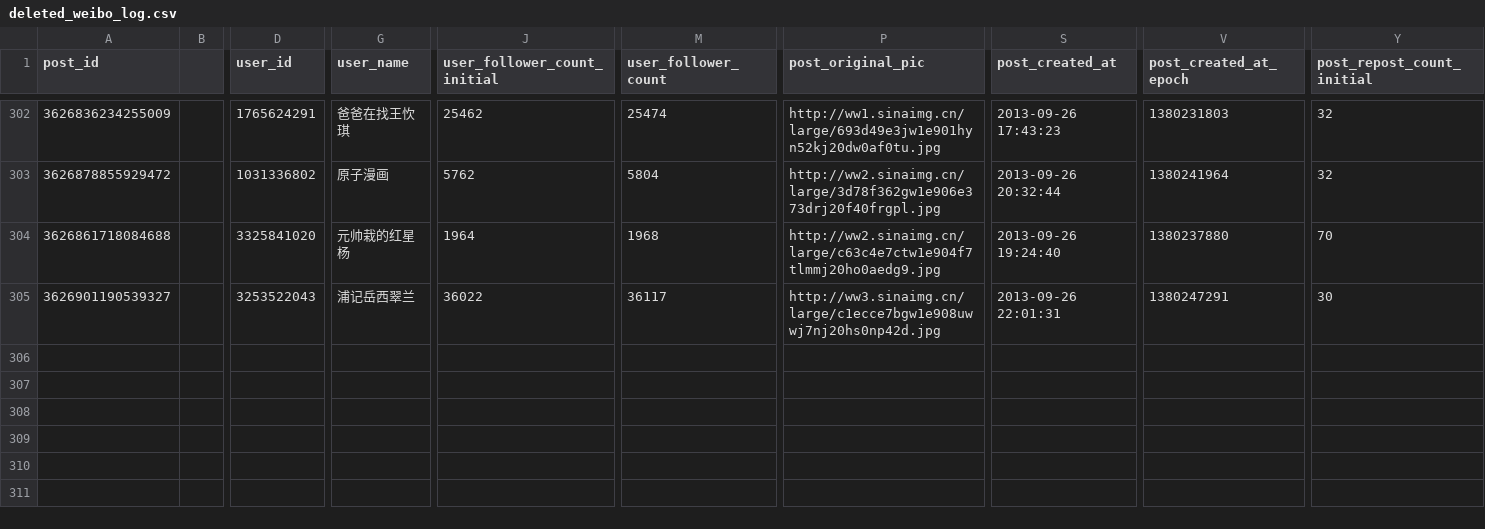
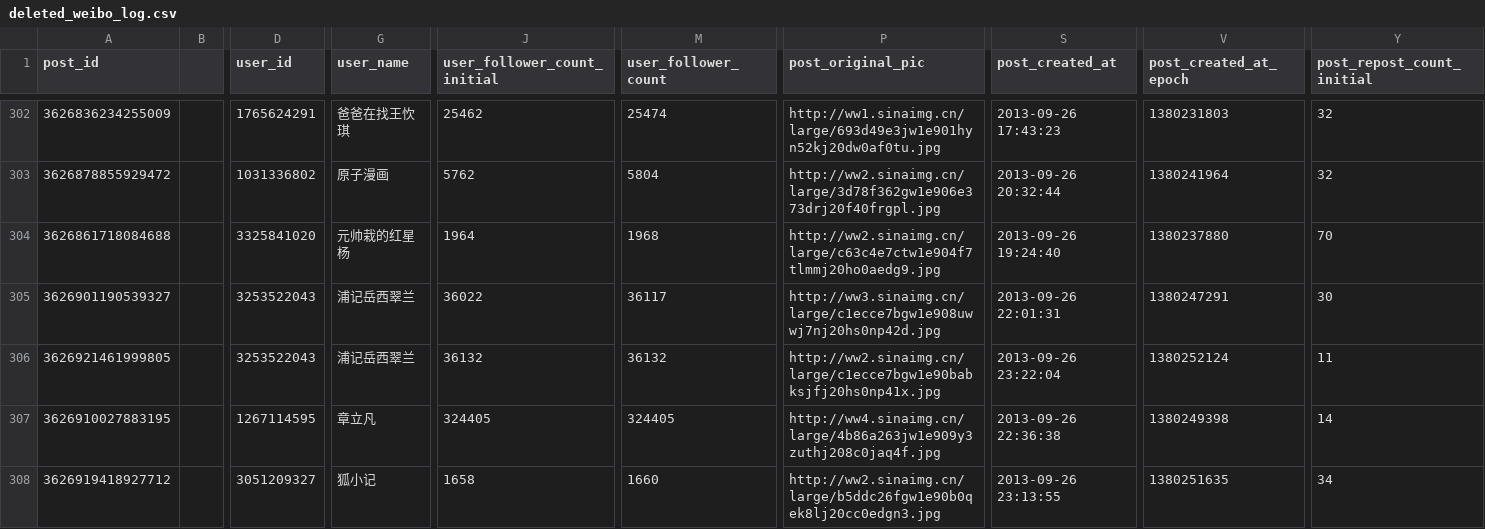
Before and after one commit to PlumpMath/weibofirewall, a CSV file: data/deleted_weibo_log.csv, drawn as a sheet; only a part is shown, gaps mark what is left out; rows hold the shown columns only; the diff names each change by its address in the sheet, - before the commit and + after, or states it on an @@ line.

```diff
--- a/data/deleted_weibo_log.csv
+++ b/data/deleted_weibo_log.csv
+row 306: 3626921461999805 |  | 3253522043 | 浦记岳西翠兰 | 36132 | 36132 | http://ww2.sinaimg.cn/large/c1ecce7bgw1e90babksjfj20hs0np41x.jpg | 2013-09-26 23:22:04 | 1380252124 | 11
+row 307: 3626910027883195 |  | 1267114595 | 章立凡 | 324405 | 324405 | http://ww4.sinaimg.cn/large/4b86a263jw1e909y3zuthj208c0jaq4f.jpg | 2013-09-26 22:36:38 | 1380249398 | 14
+row 308: 3626919418927712 |  | 3051209327 | 狐小记 | 1658 | 1660 | http://ww2.sinaimg.cn/large/b5ddc26fgw1e90b0qek8lj20cc0edgn3.jpg | 2013-09-26 23:13:55 | 1380251635 | 34
```
Also changed, not shown: 2 other files.
